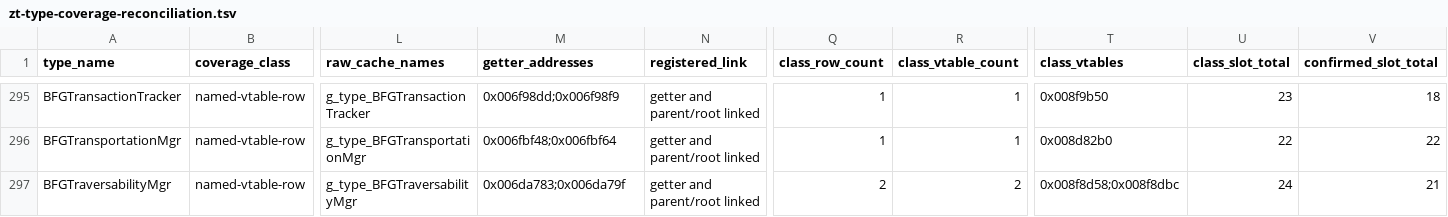
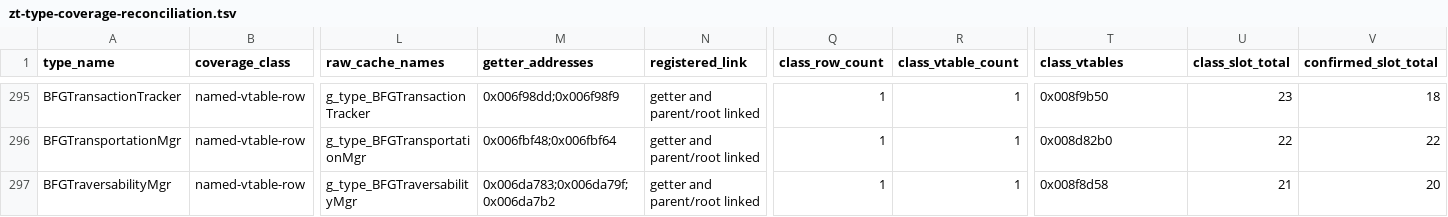
Before and after one commit to overyonder/over-yonder.tech, a TSV file: openzt2/zt-type-coverage-reconciliation.tsv, drawn as a sheet; only a part is shown, gaps mark what is left out; the diff covers the shown part only; the diff names each change by its address in the sheet, - before the commit and + after, or states it on an @@ line.

```diff
--- a/openzt2/zt-type-coverage-reconciliation.tsv
+++ b/openzt2/zt-type-coverage-reconciliation.tsv
-M297 (getter_addresses): 0x006da783;0x006da79f
+M297 (getter_addresses): 0x006da783;0x006da79f;0x006da7b2
-Q297 (class_row_count): 2
+Q297 (class_row_count): 1
-R297 (class_vtable_count): 2
+R297 (class_vtable_count): 1
-T297 (class_vtables): 0x008f8d58;0x008f8dbc
+T297 (class_vtables): 0x008f8d58
-U297 (class_slot_total): 24
+U297 (class_slot_total): 21
-V297 (confirmed_slot_total): 21
+V297 (confirmed_slot_total): 20
```
Also changed, not shown: 24 edited cells elsewhere in this file, 3 other files.
